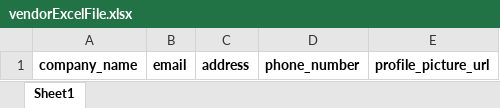
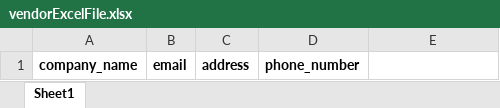
Before and after one commit to fastrasuites/fastra-frontend, an Excel workbook: src/vendorExcelFile.xlsx, sheet Sheet1, drawn as a sheet; values as stored, in another font and other column widths than the file's, no borders; the diff names each change by its address in the sheet, - before the commit and + after, or states it on an @@ line.

Commit message:
feat: Update Excel upload endpoint for vendor module and remove profile_picture_url_link from vendorExcelFile

```diff
--- a/src/vendorExcelFile.xlsx (sheet Sheet1)
+++ b/src/vendorExcelFile.xlsx (sheet Sheet1)
-E1: profile_picture_url
+E1: (empty)
```
Also changed, not shown: 1 other file.
